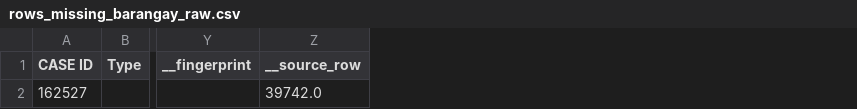
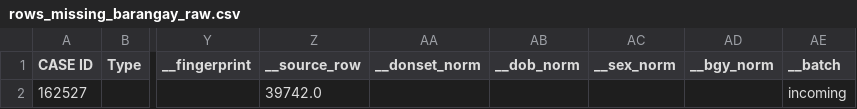
Before and after one commit to PhillipHufana/dengue-dashboard, a CSV file: intermediate/rows_missing_barangay_raw.csv, drawn as a sheet; only a part is shown, gaps mark what is left out; the diff names each change by its address in the sheet, - before the commit and + after, or states it on an @@ line.

```diff
--- a/intermediate/rows_missing_barangay_raw.csv
+++ b/intermediate/rows_missing_barangay_raw.csv
+column AA (__donset_norm), empty
+column AB (__dob_norm), empty
+column AC (__sex_norm), empty
+column AD (__bgy_norm), empty
+column AE (__batch), row 2: incoming
```
Also changed, not shown: intermediate/city_vs_sum_check.csv, intermediate/model_comparison_table.csv, 24 other files.
